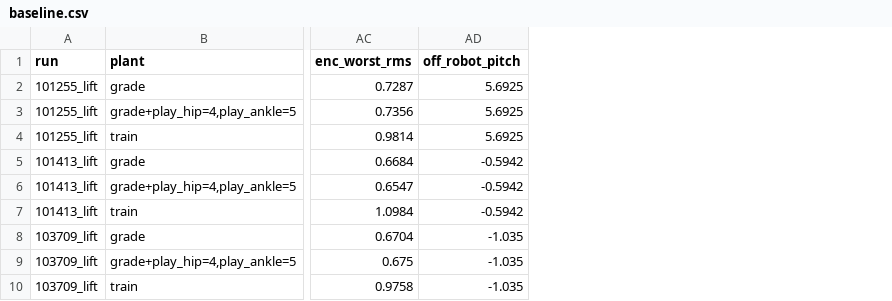
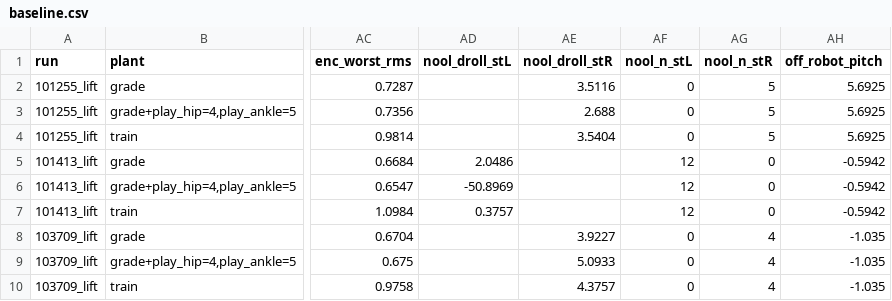
Before and after one commit to tomwhipple/biped-robot, a CSV file: experiments/policy/weight-transfer-gate/results/stepper_replay/baseline.csv, drawn as a sheet; only a part is shown, gaps mark what is left out; the diff names each change by its address in the sheet, - before the commit and + after, or states it on an @@ line.

```diff
--- a/experiments/policy/weight-transfer-gate/results/stepper_replay/baseline.csv
+++ b/experiments/policy/weight-transfer-gate/results/stepper_replay/baseline.csv
+column AD (nool_droll_stL), rows 5-7: 2.0486 | -50.8969 | 0.3757
+column AE (nool_droll_stR), rows 2-10: 3.5116 | 2.688 | 3.5404 |  |  |  | 3.9227 | 5.0933 | 4.3757
+column AF (nool_n_stL), rows 2-10: 0 | 0 | 0 | 12 | 12 | 12 | 0 | 0 | 0
+column AG (nool_n_stR), rows 2-10: 5 | 5 | 5 | 0 | 0 | 0 | 4 | 4 | 4
```
Also changed, not shown: 5 other files.
